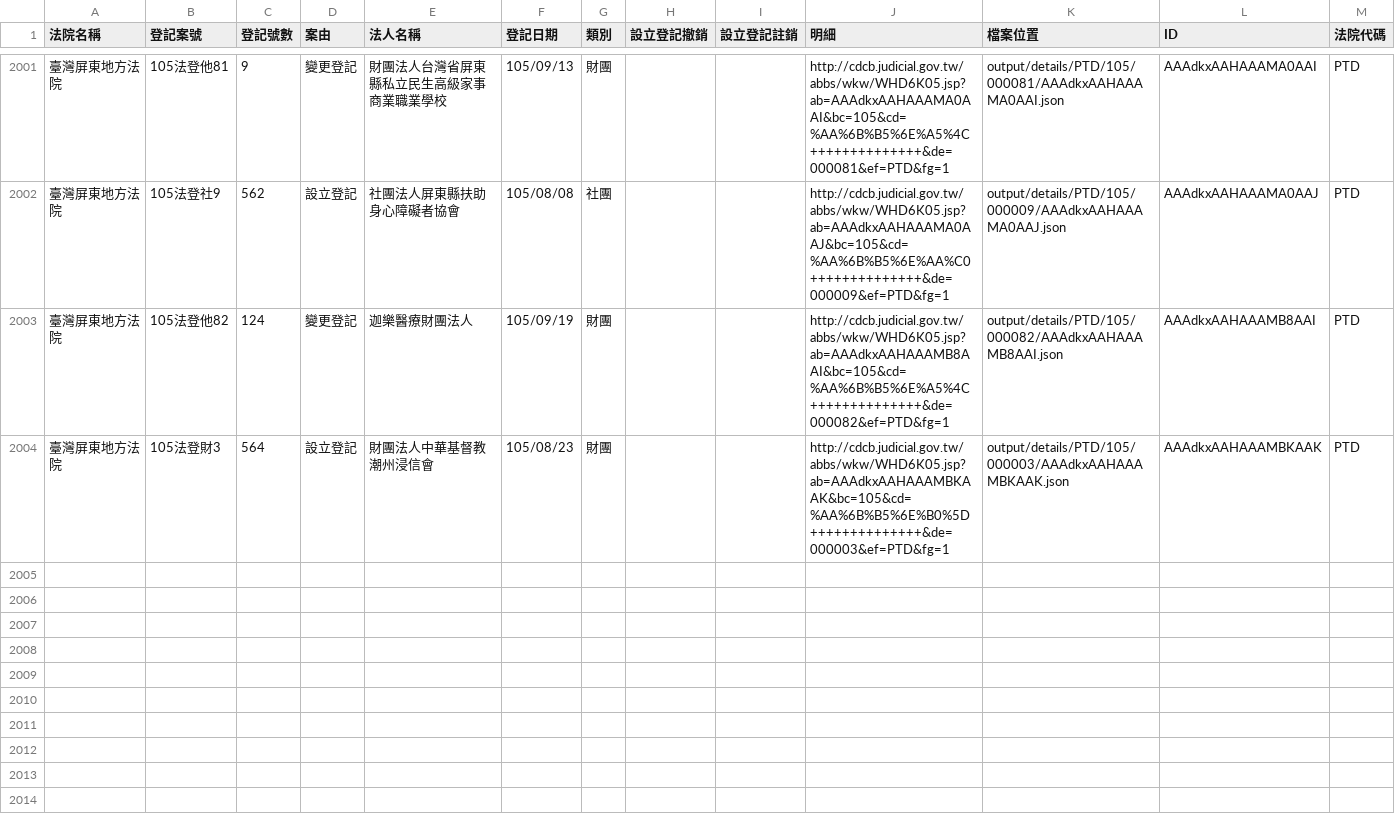
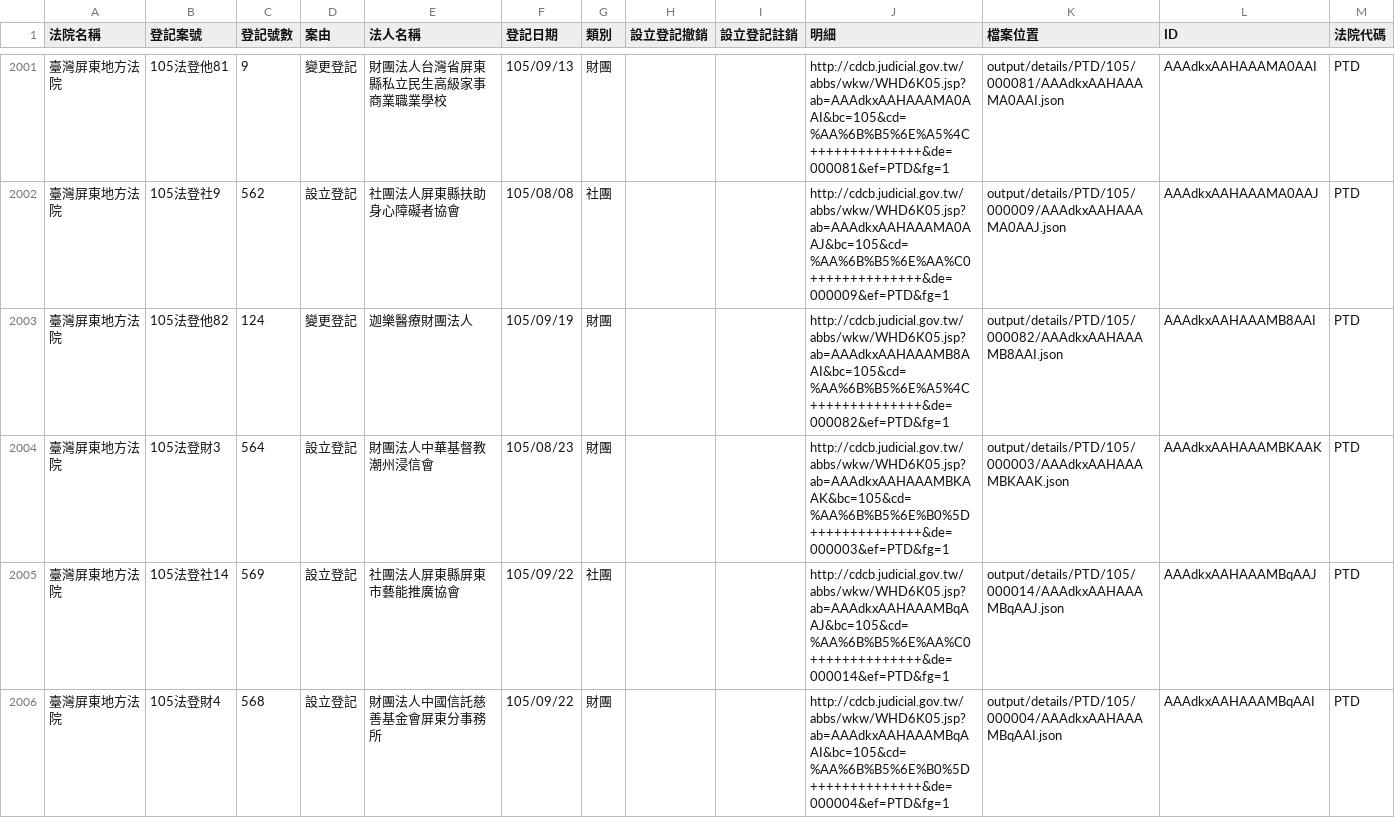
Before and after one commit to longhsiung/foundationtw, a CSV file: output/lists/PTD.csv, drawn as a sheet; only a part is shown, gaps mark what is left out; the diff names each change by its address in the sheet, - before the commit and + after, or states it on an @@ line.

Commit message:
update datasets @ 2016-09-23 02:00:01

```diff
--- a/output/lists/PTD.csv
+++ b/output/lists/PTD.csv
+row 2005: 臺灣屏東地方法院 | 105法登社14 | 569 | 設立登記 | 社團法人屏東縣屏東市藝能推廣協會 | 105/09/22 | 社團 |  |  | http://cdcb.judicial.gov.tw/abbs/wkw/WHD6K05.jsp?ab=AAAdkxAAHAAAMBqAAJ&bc=105&cd=%AA%6B%B5%6E%AA%C0++++++++++++++&de=000014&ef=PTD&fg=1 | output/details/PTD/105/000014/AAAdkxAAHAAAMBqAAJ.json | AAAdkxAAHAAAMBqAAJ | PTD
+row 2006: 臺灣屏東地方法院 | 105法登財4 | 568 | 設立登記 | 財團法人中國信託慈善基金會屏東分事務所 | 105/09/22 | 財團 |  |  | http://cdcb.judicial.gov.tw/abbs/wkw/WHD6K05.jsp?ab=AAAdkxAAHAAAMBqAAI&bc=105&cd=%AA%6B%B5%6E%B0%5D++++++++++++++&de=000004&ef=PTD&fg=1 | output/details/PTD/105/000004/AAAdkxAAHAAAMBqAAI.json | AAAdkxAAHAAAMBqAAI | PTD
```
Also changed, not shown: output/lists/MLD.csv, output/lists/TTD.csv, 33 other files.
